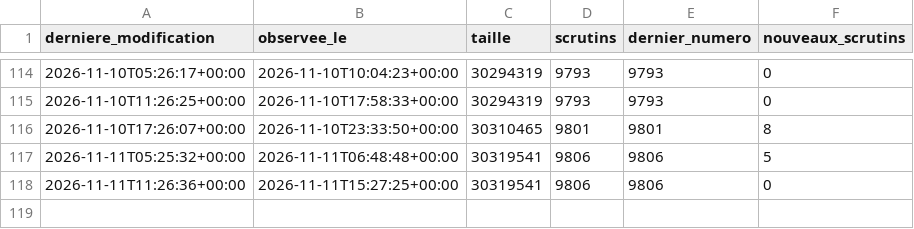
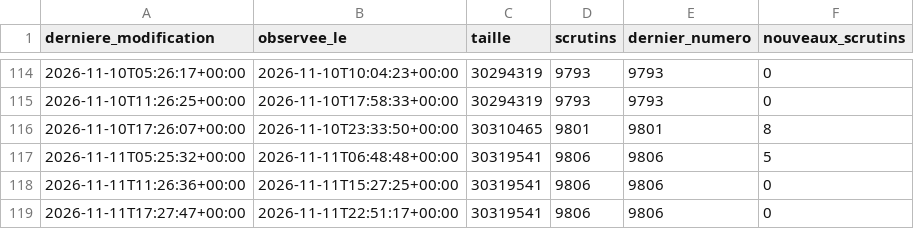
Before and after one commit to ijugarcia-pro/site-politique, a CSV file: data/mesures/delai_publication/versions.csv, drawn as a sheet; only a part is shown, gaps mark what is left out; the diff names each change by its address in the sheet, - before the commit and + after, or states it on an @@ line.

```diff
--- a/data/mesures/delai_publication/versions.csv
+++ b/data/mesures/delai_publication/versions.csv
+row 119: 2026-11-11T17:27:47+00:00 | 2026-11-11T22:51:17+00:00 | 30319541 | 9806 | 9806 | 0
```
Also changed, not shown: 1 other file.
